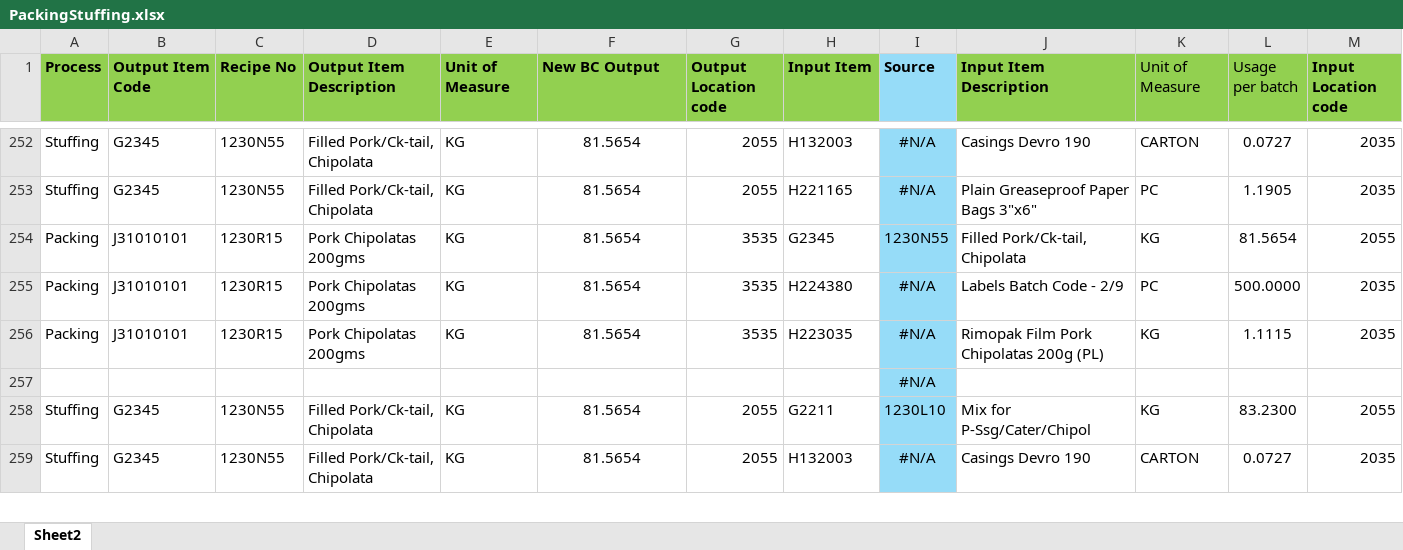
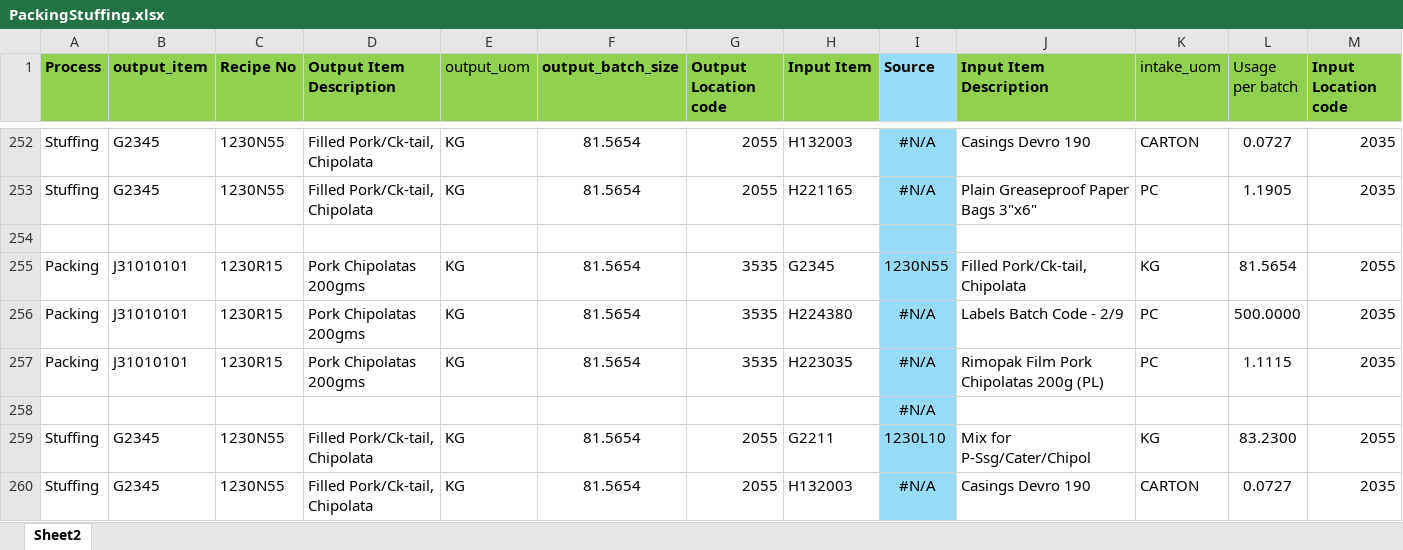
Before and after one commit to ericmuga/WMSIntegrations, an Excel workbook: PackingStuffing.xlsx, sheet Sheet2, drawn as a sheet; only a part is shown, gaps mark what is left out; values as stored, in another font and other column widths than the file's, no borders; conditional formats not drawn; addresses are those after the commit; the diff covers the shown part only; the diff names each change by its address in the sheet, - before the commit and + after, or states it on an @@ line.

```diff
--- a/PackingStuffing.xlsx (sheet Sheet2)
+++ b/PackingStuffing.xlsx (sheet Sheet2)
-B1: Output Item Code
+B1: output_item
-E1: Unit of Measure
+E1: output_uom
-E1 bold: on
+E1 bold: off
-F1: New BC Output
+F1: output_batch_size
-K1: Unit of Measure
+K1: intake_uom
+row 254: (empty)
-K257 (intake_uom): KG
+K257 (intake_uom): PC
```
Also changed, not shown: 2 added rows and 13 edited cells elsewhere in this sheet, formulas that keep their value, 9 other files.
